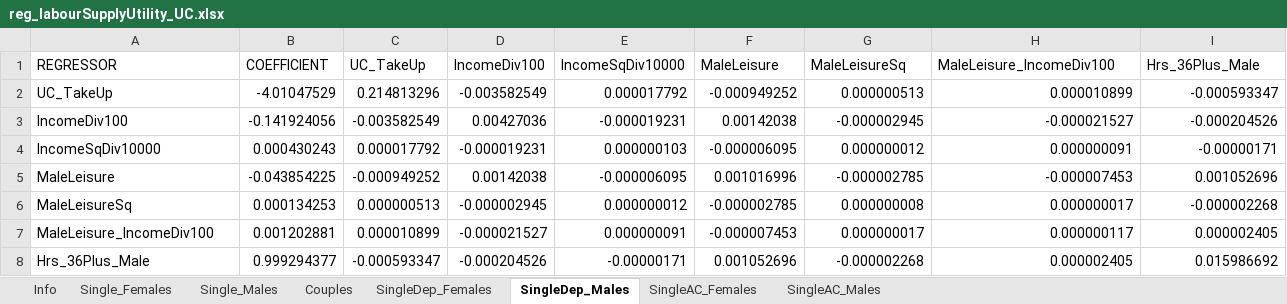
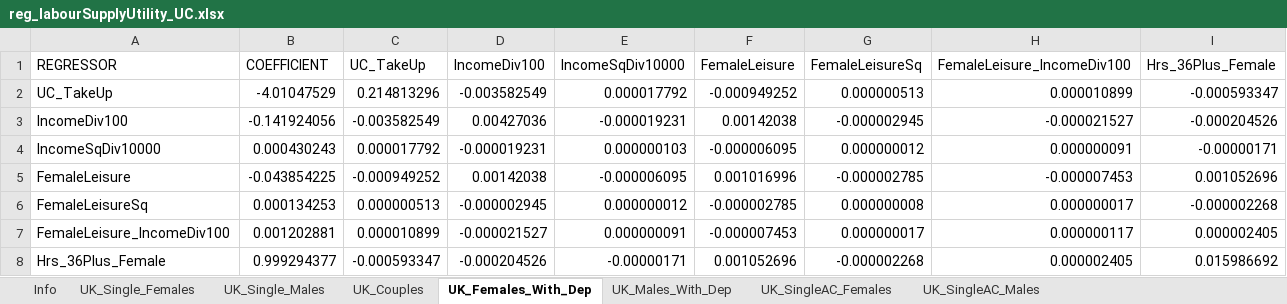
Before and after one commit to simpaths/SimPaths, an Excel workbook: input/reg_labourSupplyUtility_UC.xlsx, sheet UK_Females_With_Dep, drawn as a sheet; values as stored, in another font and other column widths than the file's, no borders; the diff names each change by its address in the sheet, - before the commit and + after, or states it on an @@ line.

```diff
--- a/input/reg_labourSupplyUtility_UC.xlsx (sheet UK_Females_With_Dep)
+++ b/input/reg_labourSupplyUtility_UC.xlsx (sheet UK_Females_With_Dep)
-sheet tab: Single_Females
+sheet tab: UK_Single_Females
-sheet tab: Single_Males
+sheet tab: UK_Single_Males
-sheet tab: Couples
+sheet tab: UK_Males_With_Dep
-sheet tab: SingleDep_Females
+sheet tab: UK_Couples
-sheet tab: SingleDep_Males
+sheet tab: UK_Females_With_Dep
-sheet tab: SingleAC_Males
+sheet tab: UK_SingleAC_Males
-sheet tab: SingleAC_Females
+sheet tab: UK_SingleAC_Females
@@ sheet tab order changed: Info | UK_Single_Females | UK_Single_Males | UK_Couples | UK_Females_With_Dep | UK_Males_With_Dep | UK_SingleAC_Females | UK_SingleAC_Males @@
-F1: MaleLeisure
+F1: FemaleLeisure
-G1: MaleLeisureSq
+G1: FemaleLeisureSq
-H1: MaleLeisure_IncomeDiv100
+H1: FemaleLeisure_IncomeDiv100
-I1: Hrs_36Plus_Male
+I1: Hrs_36Plus_Female
-A5 (REGRESSOR): MaleLeisure
+A5 (REGRESSOR): FemaleLeisure
-A6 (REGRESSOR): MaleLeisureSq
+A6 (REGRESSOR): FemaleLeisureSq
-A7 (REGRESSOR): MaleLeisure_IncomeDiv100
+A7 (REGRESSOR): FemaleLeisure_IncomeDiv100
-A8 (REGRESSOR): Hrs_36Plus_Male
+A8 (REGRESSOR): Hrs_36Plus_Female
```
Also changed, not shown: sheet UK_Males_With_Dep, sheet UK_Couples, sheet UK_Single_Females, sheet UK_Single_Males.
